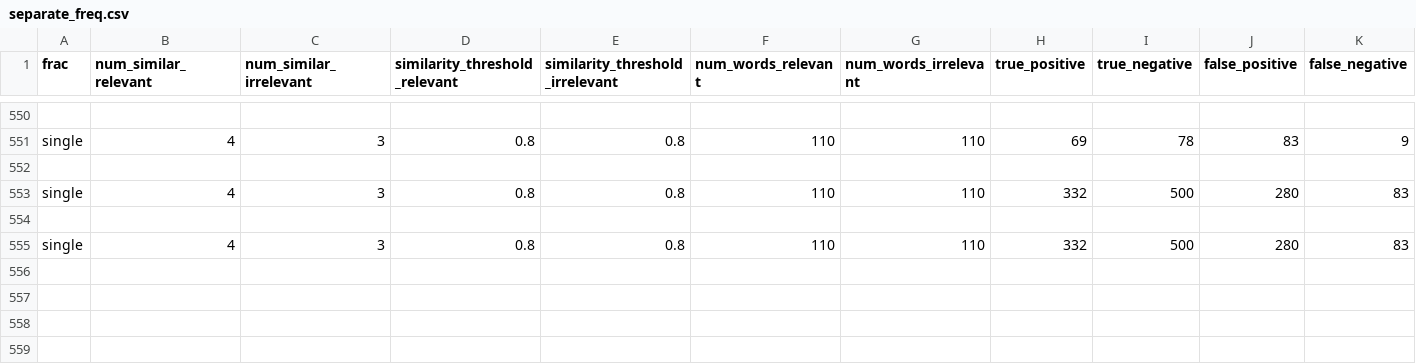
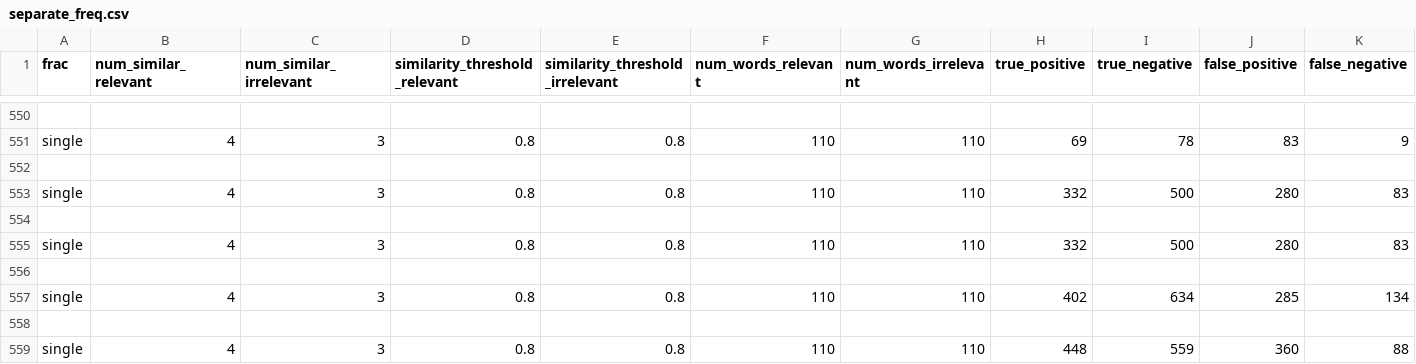
Before and after one commit to NishqR/Document-Similarity, a CSV file: results/separate_freq.csv, drawn as a sheet; only a part is shown, gaps mark what is left out; rows hold the shown columns only; the diff names each change by its address in the sheet, - before the commit and + after, or states it on an @@ line.

```diff
--- a/results/separate_freq.csv
+++ b/results/separate_freq.csv
+row 556: (empty)
+row 557: single | 4 | 3 | 0.8 | 0.8 | 110 | 110 | 402 | 634 | 285 | 134
+row 558: (empty)
+row 559: single | 4 | 3 | 0.8 | 0.8 | 110 | 110 | 448 | 559 | 360 | 88
```
Also changed, not shown: irrelevant_words.csv, relevant_words.csv, 5 other files.
